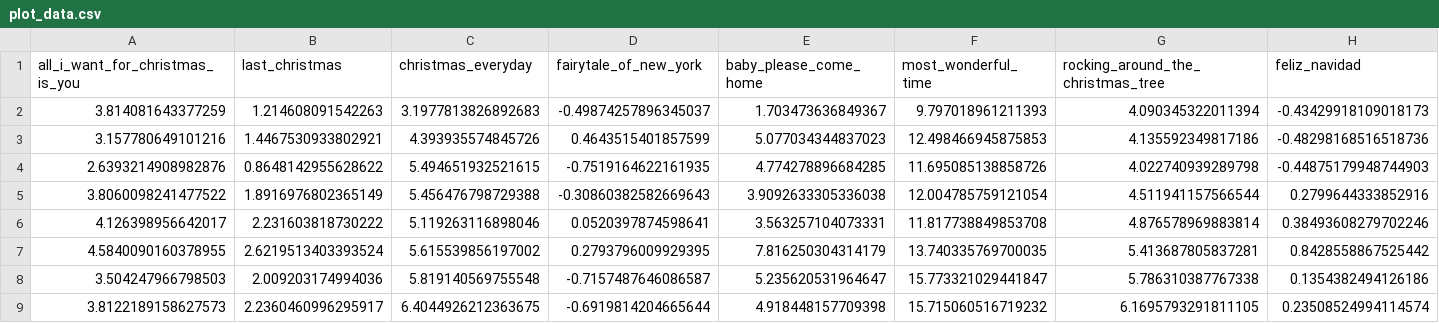
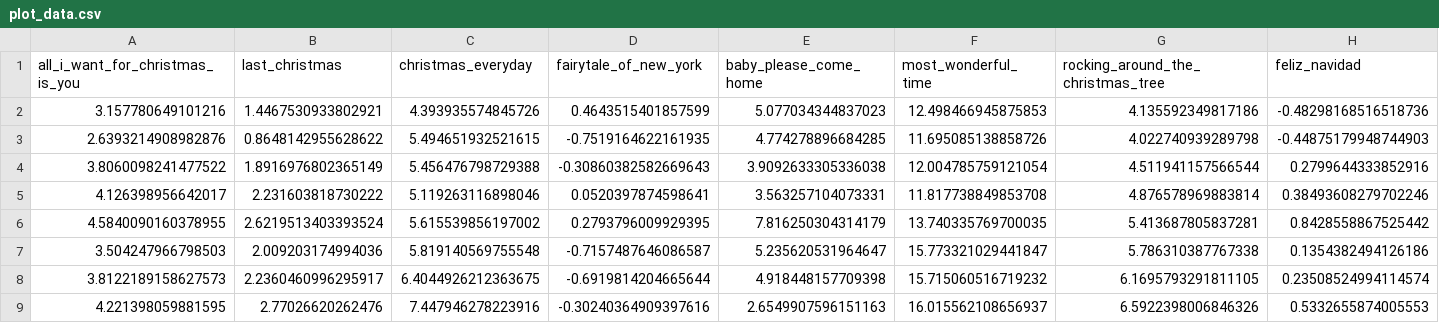
Before and after one commit to nathancunn/is_it_christmas_yet, a CSV file: plot_data.csv, drawn as a sheet; only a part is shown; removed rows and columns are numbered as before the commit, all else as after; rows hold the shown columns only; the diff names each change by its address in the sheet, - before the commit and + after, or states it on an @@ line.

Commit message:
Data update 2025-08-29

```diff
--- a/plot_data.csv
+++ b/plot_data.csv
-row 2: 3.814081643377259 | 1.214608091542263 | 3.1977813826892683 | -0.49874257896345037 | 1.703473636849367 | 9.797018961211393 | 4.090345322011394 | -0.43429918109018173
+row 9: 4.221398059881595 | 2.77026620262476 | 7.447946278223916 | -0.30240364909397616 | 2.6549907596151163 | 16.015562108656937 | 6.5922398006846326 | 0.5332655874005553
```
